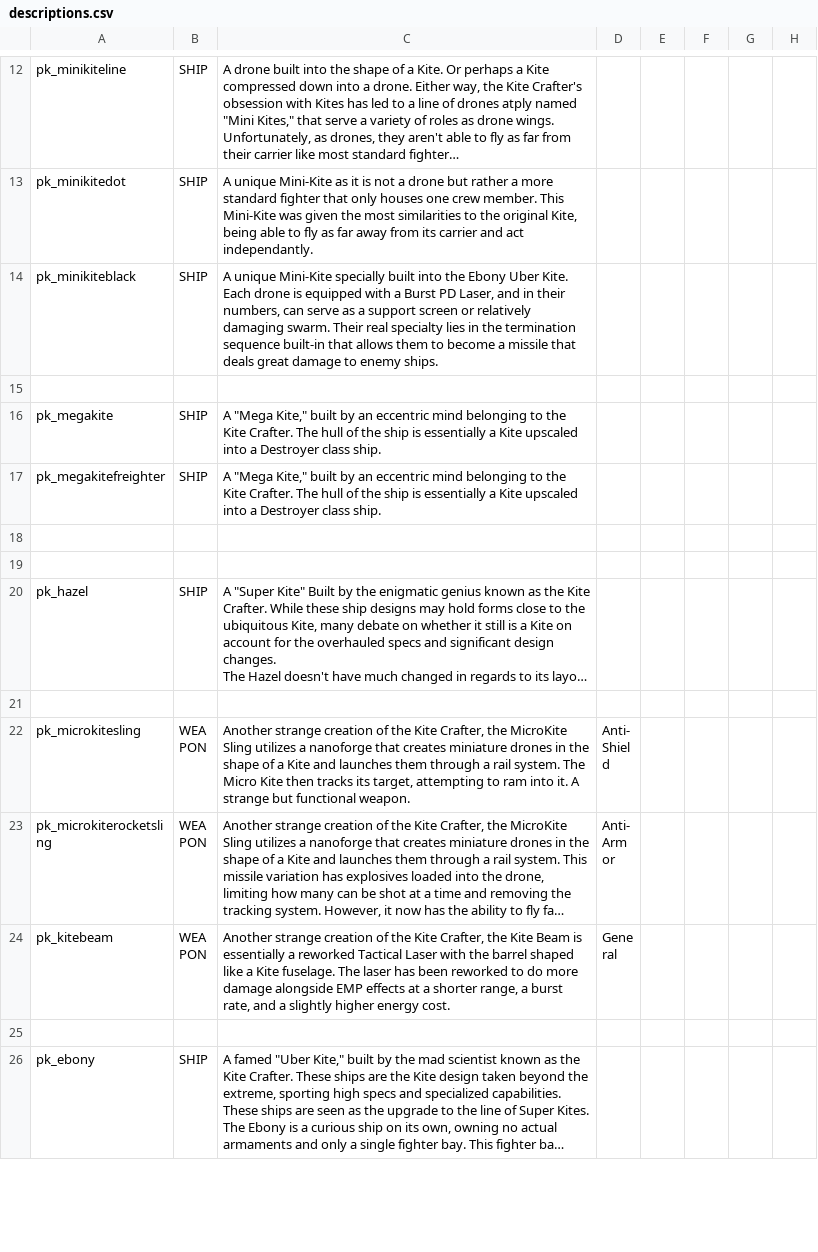
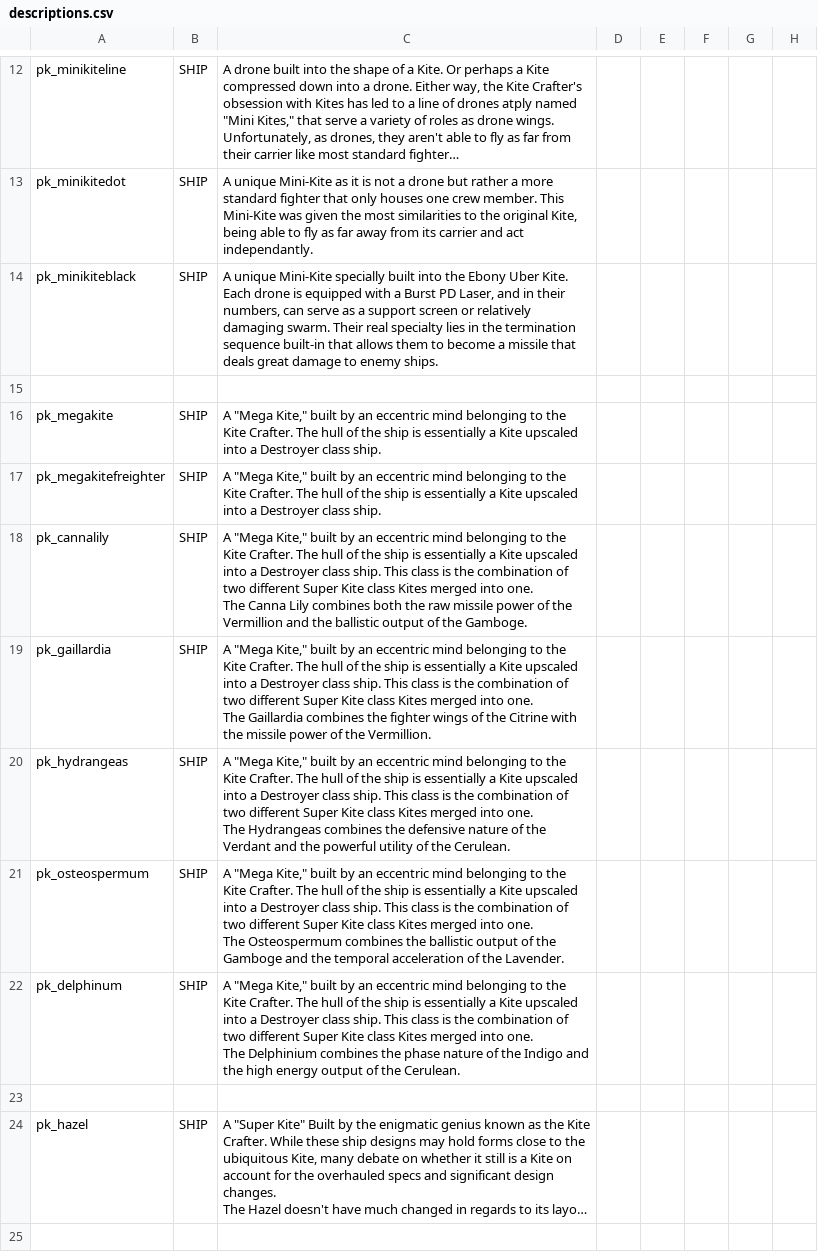
Before and after one commit to InsertSampleText/PrismaticKites, a CSV file: data/strings/descriptions.csv, drawn as a sheet; only a part is shown, gaps mark what is left out; the shorter side is filled out with more unchanged rows; long unchanged cells end in …; ↵ is a line break in a cell; the diff names each change by its address in the sheet, - before the commit and + after, or states it on an @@ line.

Commit message:
update
added mega kites
changed up kite hullmods

```diff
--- a/data/strings/descriptions.csv
+++ b/data/strings/descriptions.csv
-row 18: (empty)
+row 18: pk_cannalily | SHIP | A "Mega Kite," built by an eccentric mind belonging to the Kite Crafter. The hull of the ship is essentially a Kite upscaled into a Destroyer class ship. This class is the combination of two different Super Kite class Kites merged into one. ↵ The Canna Lily combines both the raw missile power of the Vermillion and the ballistic output of the Gamboge.
+row 19: pk_gaillardia | SHIP | A "Mega Kite," built by an eccentric mind belonging to the Kite Crafter. The hull of the ship is essentially a Kite upscaled into a Destroyer class ship. This class is the combination of two different Super Kite class Kites merged into one. ↵ The Gaillardia combines the fighter wings of the Citrine with the missile power of the Vermillion.
+row 20: pk_hydrangeas | SHIP | A "Mega Kite," built by an eccentric mind belonging to the Kite Crafter. The hull of the ship is essentially a Kite upscaled into a Destroyer class ship. This class is the combination of two different Super Kite class Kites merged into one. ↵ The Hydrangeas combines the defensive nature of the Verdant and the powerful utility of the Cerulean.
+row 21: pk_osteospermum | SHIP | A "Mega Kite," built by an eccentric mind belonging to the Kite Crafter. The hull of the ship is essentially a Kite upscaled into a Destroyer class ship. This class is the combination of two different Super Kite class Kites merged into one. ↵ The Osteospermum combines the ballistic output of the Gamboge and the temporal acceleration of the Lavender.
+row 22: pk_delphinum | SHIP | A "Mega Kite," built by an eccentric mind belonging to the Kite Crafter. The hull of the ship is essentially a Kite upscaled into a Destroyer class ship. This class is the combination of two different Super Kite class Kites merged into one. ↵ The Delphinium combines the phase nature of the Indigo and the high energy output of the Cerulean.
```
Also changed, not shown: data/hullmods/hull_mods.csv, data/hulls/ship_data.csv, 34 other files.
